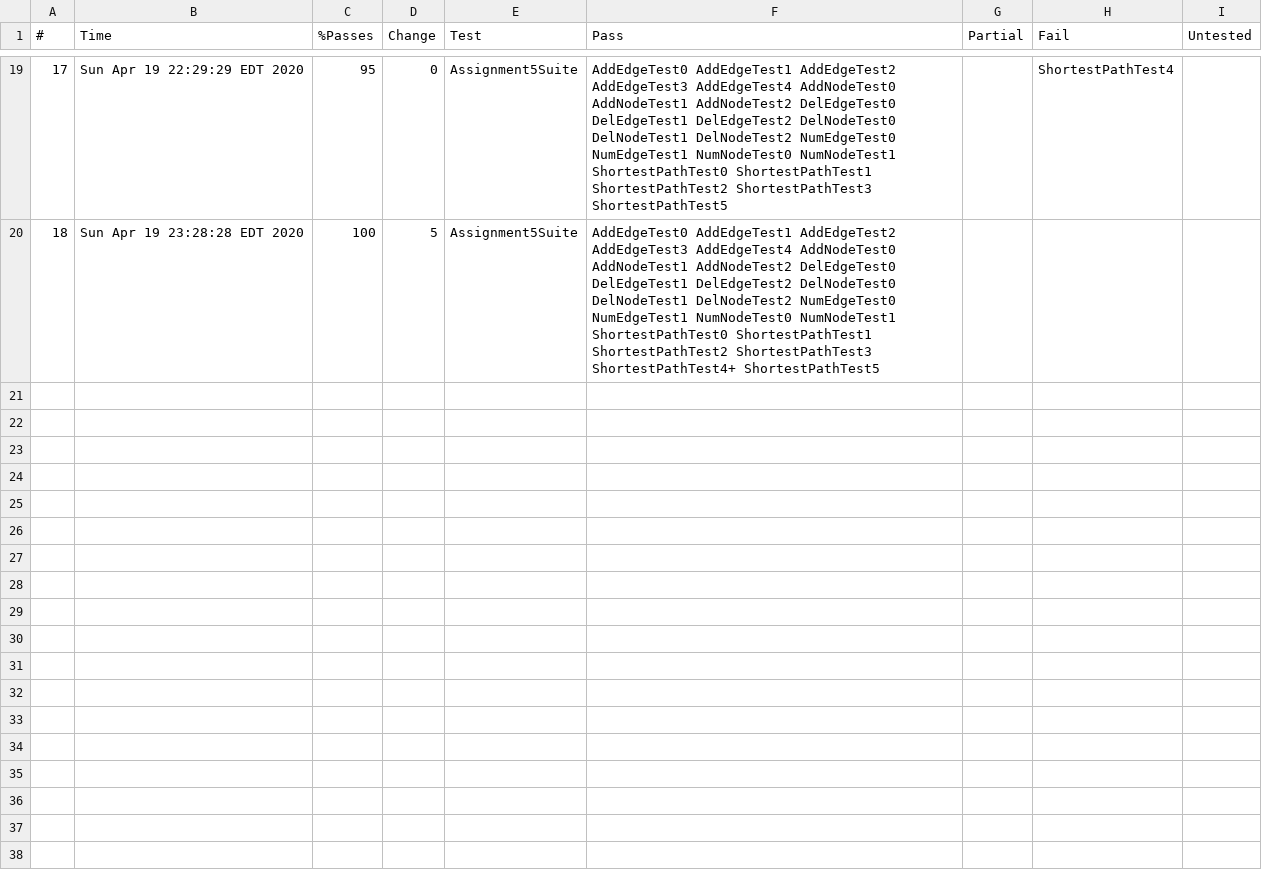
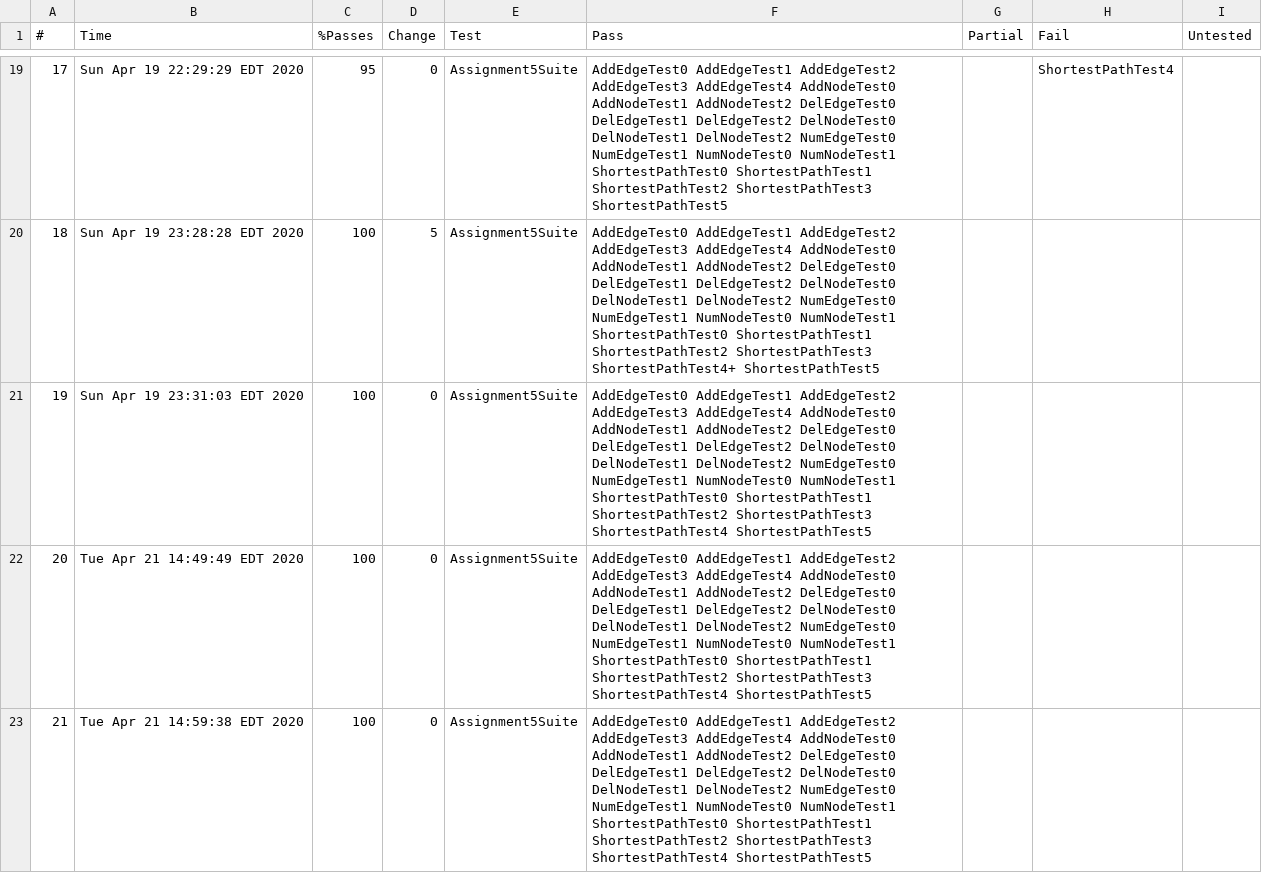
Before and after one commit to msakarvadia/mansisak_assignment5, a CSV file: Logs/LocalChecks/comp410s20_assignment5_testcases_Assignment5Suite.csv, drawn as a sheet; only a part is shown, gaps mark what is left out; the diff names each change by its address in the sheet, - before the commit and + after, or states it on an @@ line.

Commit message:
tests passing - should be good to go

```diff
--- a/Logs/LocalChecks/comp410s20_assignment5_testcases_Assignment5Suite.csv
+++ b/Logs/LocalChecks/comp410s20_assignment5_testcases_Assignment5Suite.csv
+row 21: 19 | Sun Apr 19 23:31:03 EDT 2020 | 100 | 0 | Assignment5Suite | AddEdgeTest0 AddEdgeTest1 AddEdgeTest2 AddEdgeTest3 AddEdgeTest4 AddNodeTest0 AddNodeTest1 AddNodeTest2 DelEdgeTest0 DelEdgeTest1 DelEdgeTest2 DelNodeTest0 DelNodeTest1 DelNodeTest2 NumEdgeTest0 NumEdgeTest1 NumNodeTest0 NumNodeTest1 ShortestPathTest0 ShortestPathTest1 ShortestPathTest2 ShortestPathTest3 ShortestPathTest4 ShortestPathTest5
+row 22: 20 | Tue Apr 21 14:49:49 EDT 2020 | 100 | 0 | Assignment5Suite | AddEdgeTest0 AddEdgeTest1 AddEdgeTest2 AddEdgeTest3 AddEdgeTest4 AddNodeTest0 AddNodeTest1 AddNodeTest2 DelEdgeTest0 DelEdgeTest1 DelEdgeTest2 DelNodeTest0 DelNodeTest1 DelNodeTest2 NumEdgeTest0 NumEdgeTest1 NumNodeTest0 NumNodeTest1 ShortestPathTest0 ShortestPathTest1 ShortestPathTest2 ShortestPathTest3 ShortestPathTest4 ShortestPathTest5
+row 23: 21 | Tue Apr 21 14:59:38 EDT 2020 | 100 | 0 | Assignment5Suite | AddEdgeTest0 AddEdgeTest1 AddEdgeTest2 AddEdgeTest3 AddEdgeTest4 AddNodeTest0 AddNodeTest1 AddNodeTest2 DelEdgeTest0 DelEdgeTest1 DelEdgeTest2 DelNodeTest0 DelNodeTest1 DelNodeTest2 NumEdgeTest0 NumEdgeTest1 NumNodeTest0 NumNodeTest1 ShortestPathTest0 ShortestPathTest1 ShortestPathTest2 ShortestPathTest3 ShortestPathTest4 ShortestPathTest5
```
Also changed, not shown: 2 other files.
